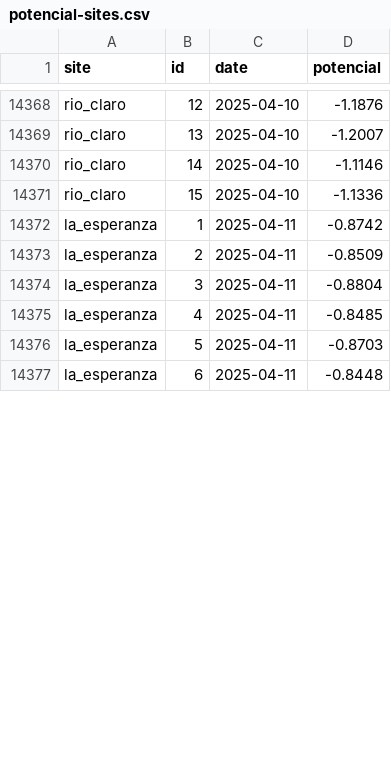
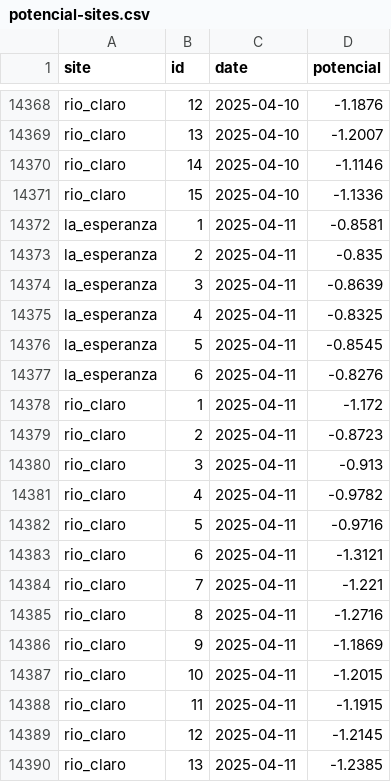
Before and after one commit to FONDEF-ID21-10297/datos_plataforma_gha, a CSV file: data/potencial-csv/potencial-sites.csv, drawn as a sheet; only a part is shown, gaps mark what is left out; the diff covers the shown part only.

Commit message:
updating data and report

```diff
--- a/data/potencial-csv/potencial-sites.csv
+++ b/data/potencial-csv/potencial-sites.csv
@@ -14371,7 +14371,20 @@ rio_claro,14,2025-04-10,-1.1146
 rio_claro,15,2025-04-10,-1.1336
-la_esperanza,1,2025-04-11,-0.8742
-la_esperanza,2,2025-04-11,-0.8509
-la_esperanza,3,2025-04-11,-0.8804
-la_esperanza,4,2025-04-11,-0.8485
-la_esperanza,5,2025-04-11,-0.8703
-la_esperanza,6,2025-04-11,-0.8448
+la_esperanza,1,2025-04-11,-0.8581
+la_esperanza,2,2025-04-11,-0.835
+la_esperanza,3,2025-04-11,-0.8639
+la_esperanza,4,2025-04-11,-0.8325
+la_esperanza,5,2025-04-11,-0.8545
+la_esperanza,6,2025-04-11,-0.8276
+rio_claro,1,2025-04-11,-1.172
+rio_claro,2,2025-04-11,-0.8723
+rio_claro,3,2025-04-11,-0.913
+rio_claro,4,2025-04-11,-0.9782
+rio_claro,5,2025-04-11,-0.9716
+rio_claro,6,2025-04-11,-1.3121
+rio_claro,7,2025-04-11,-1.221
+rio_claro,8,2025-04-11,-1.2716
+rio_claro,9,2025-04-11,-1.1869
+rio_claro,10,2025-04-11,-1.2015
+rio_claro,11,2025-04-11,-1.1915
+rio_claro,12,2025-04-11,-1.2145
+rio_claro,13,2025-04-11,-1.2385
```
Also changed, not shown: 8 added rows and 15 edited cells elsewhere in this file, data/climate/climate-sites.csv, data/potencial-raster/dates.csv, 9 other files.
